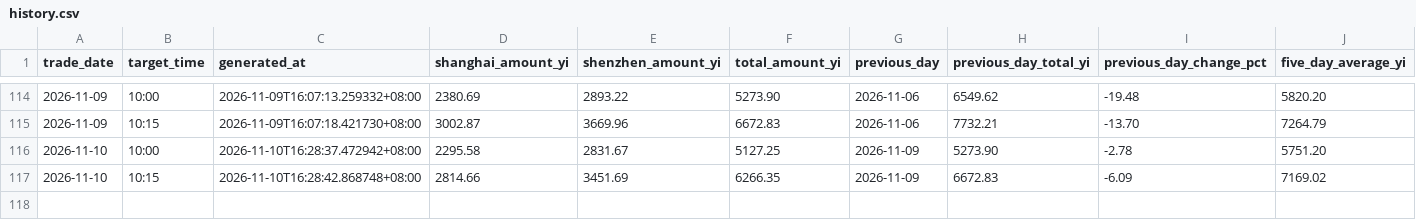
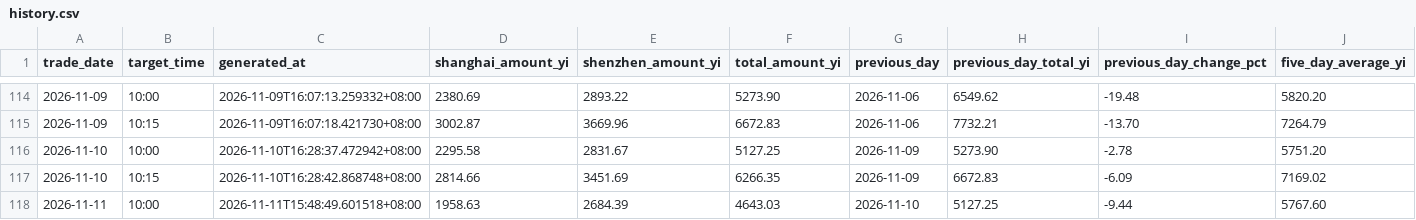
Before and after one commit to White274/a-share-turnover-alert, a CSV file: data/history.csv, drawn as a sheet; only a part is shown, gaps mark what is left out; rows hold the shown columns only; the diff names each change by its address in the sheet, - before the commit and + after, or states it on an @@ line.

```diff
--- a/data/history.csv
+++ b/data/history.csv
+row 118: 2026-11-11 | 10:00 | 2026-11-11T15:48:49.601518+08:00 | 1958.63 | 2684.39 | 4643.03 | 2026-11-10 | 5127.25 | -9.44 | 5767.60
```
Also changed, not shown: 4 other files.
